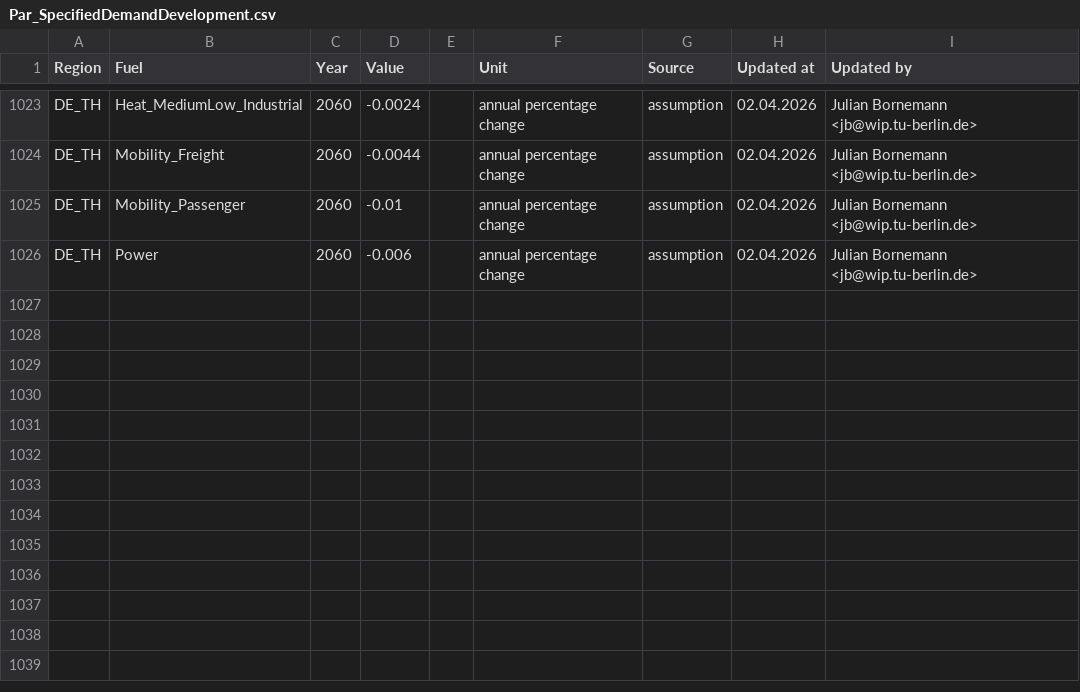
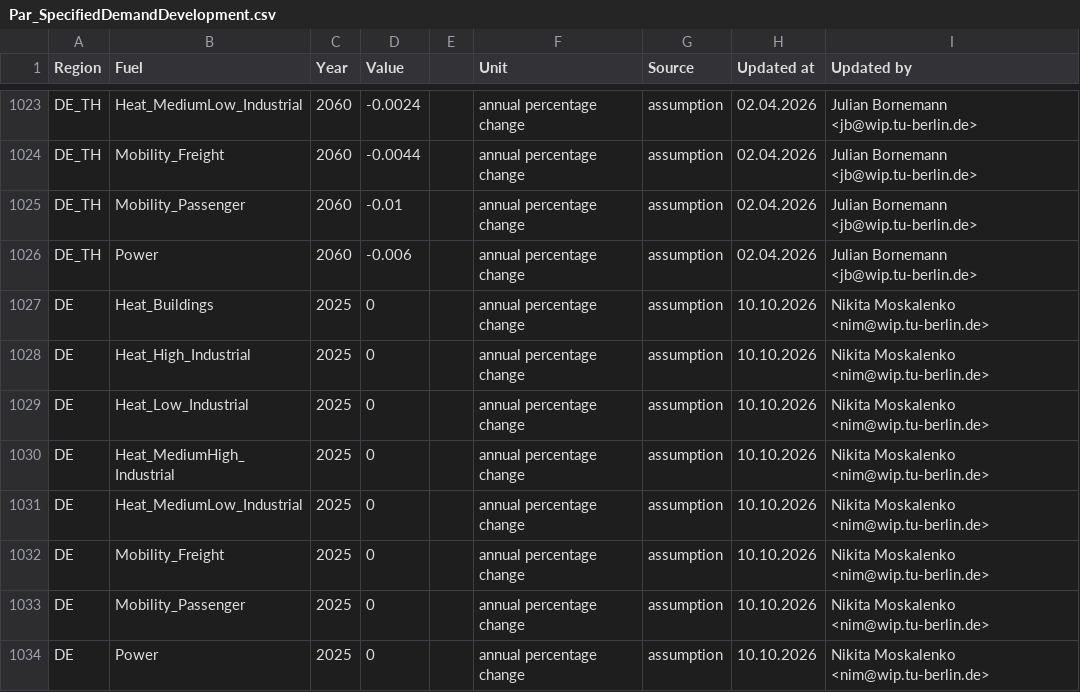
Before and after one commit to GENeSYS-MOD/GENeSYS_MOD.data, a CSV file: Data/Parameters/Par_SpecifiedDemandDevelopment/Par_SpecifiedDemandDevelopment.csv, drawn as a sheet; only a part is shown, gaps mark what is left out; the diff names each change by its address in the sheet, - before the commit and + after, or states it on an @@ line.

```diff
--- a/Data/Parameters/Par_SpecifiedDemandDevelopment/Par_SpecifiedDemandDevelopment.csv
+++ b/Data/Parameters/Par_SpecifiedDemandDevelopment/Par_SpecifiedDemandDevelopment.csv
+row 1027: DE | Heat_Buildings | 2025 | 0 |  | annual percentage change | assumption | 10.10.2026 | Nikita Moskalenko <nim@wip.tu-berlin.de>
+row 1028: DE | Heat_High_Industrial | 2025 | 0 |  | annual percentage change | assumption | 10.10.2026 | Nikita Moskalenko <nim@wip.tu-berlin.de>
+row 1029: DE | Heat_Low_Industrial | 2025 | 0 |  | annual percentage change | assumption | 10.10.2026 | Nikita Moskalenko <nim@wip.tu-berlin.de>
+row 1030: DE | Heat_MediumHigh_Industrial | 2025 | 0 |  | annual percentage change | assumption | 10.10.2026 | Nikita Moskalenko <nim@wip.tu-berlin.de>
+row 1031: DE | Heat_MediumLow_Industrial | 2025 | 0 |  | annual percentage change | assumption | 10.10.2026 | Nikita Moskalenko <nim@wip.tu-berlin.de>
+row 1032: DE | Mobility_Freight | 2025 | 0 |  | annual percentage change | assumption | 10.10.2026 | Nikita Moskalenko <nim@wip.tu-berlin.de>
+row 1033: DE | Mobility_Passenger | 2025 | 0 |  | annual percentage change | assumption | 10.10.2026 | Nikita Moskalenko <nim@wip.tu-berlin.de>
+row 1034: DE | Power | 2025 | 0 |  | annual percentage change | assumption | 10.10.2026 | Nikita Moskalenko <nim@wip.tu-berlin.de>
```
Also changed, not shown: Data/Parameters/Par_SpecifiedAnnualDemand/Europe_EnVis_Green/Par_SpecifiedAnnualDemand.csv, Data/Parameters/Par_SpecifiedAnnualDemand/Europe_EnVis_NECPEssentials/Par_SpecifiedAnnualDemand.csv, 4 other files.
